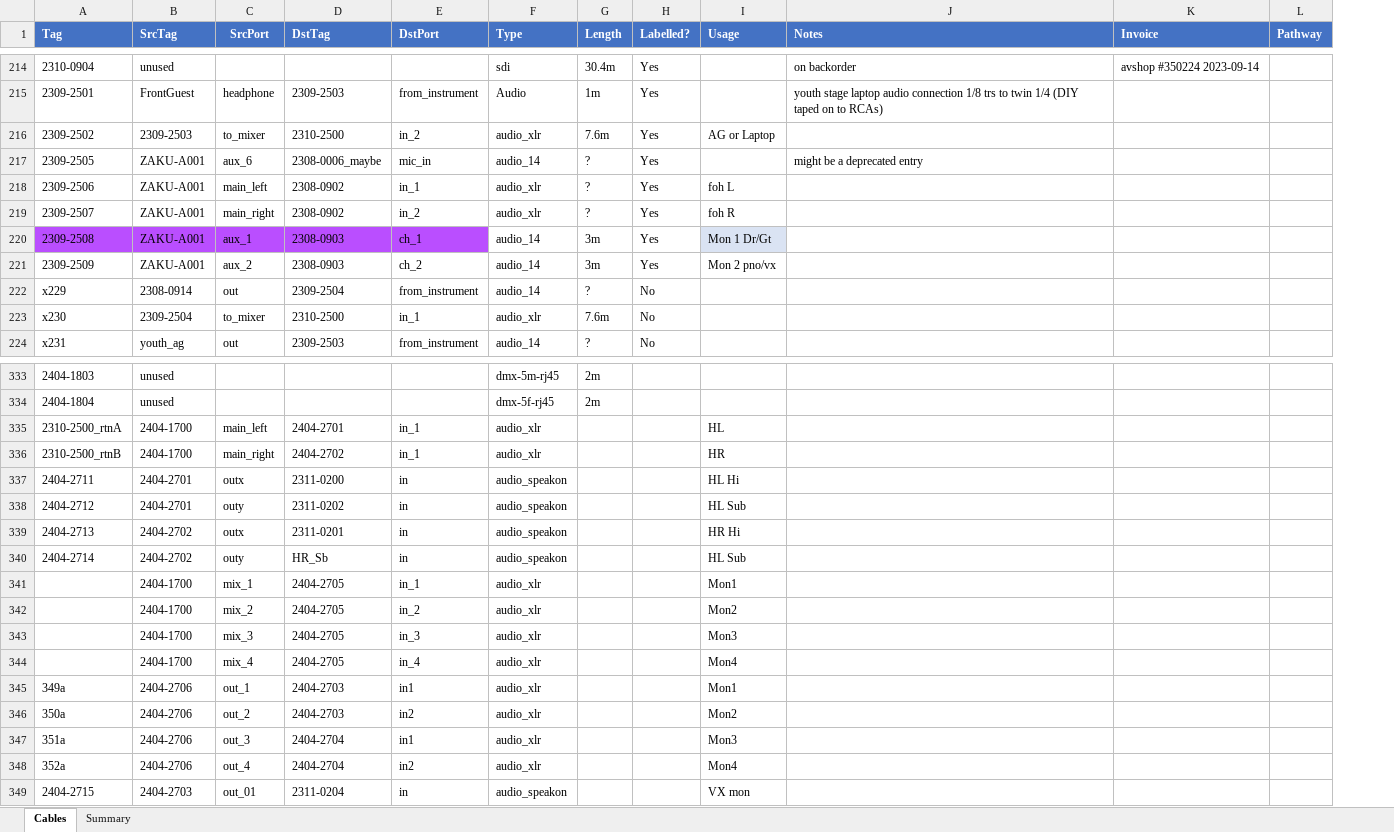
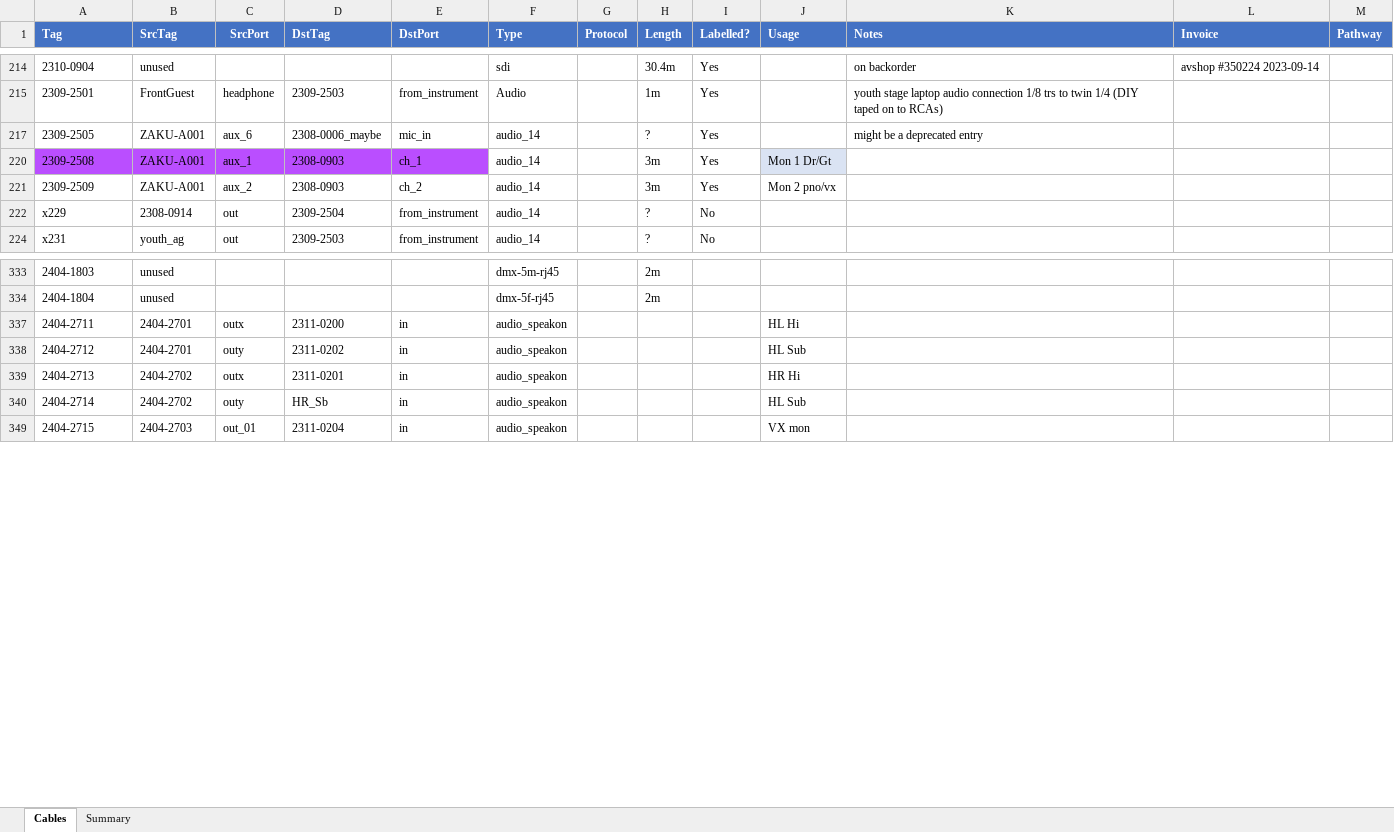
Before and after one commit to avmaint/uactechdoc, an Excel workbook: data/uac_cables.xlsx, sheet Cables, drawn as a sheet; only a part is shown, gaps mark what is left out; values as stored, in another font and other column widths than the file's, no borders; table styles not drawn; removed rows and columns are numbered as before the commit, all else as after; the diff covers the shown part only; the diff names each change by its address in the sheet, - before the commit and + after, or states it on an @@ line.

```diff
--- a/data/uac_cables.xlsx (sheet Cables)
+++ b/data/uac_cables.xlsx (sheet Cables)
+column G (Protocol), empty
@@ row 216 hidden: 2309-2502 | 2309-2503 | to_mixer | 2310-2500 | in_2 | audio_xlr | 7.6m | Yes | AG or Laptop @@
@@ row 218 hidden: 2309-2506 | ZAKU-A001 | main_left | 2308-0902 | in_1 | audio_xlr | ? | Yes | foh L @@
@@ row 219 hidden: 2309-2507 | ZAKU-A001 | main_right | 2308-0902 | in_2 | audio_xlr | ? | Yes | foh R @@
@@ row 223 hidden: x230 | 2309-2504 | to_mixer | 2310-2500 | in_1 | audio_xlr | 7.6m | No @@
@@ row 335 hidden: 2310-2500_rtnA | 2404-1700 | main_left | 2404-2701 | in_1 | audio_xlr |  |  | HL @@
@@ row 336 hidden: 2310-2500_rtnB | 2404-1700 | main_right | 2404-2702 | in_1 | audio_xlr |  |  | HR @@
@@ row 341 hidden:  | 2404-1700 | mix_1 | 2404-2705 | in_1 | audio_xlr |  |  | Mon1 @@
@@ row 342 hidden:  | 2404-1700 | mix_2 | 2404-2705 | in_2 | audio_xlr |  |  | Mon2 @@
@@ row 343 hidden:  | 2404-1700 | mix_3 | 2404-2705 | in_3 | audio_xlr |  |  | Mon3 @@
@@ row 344 hidden:  | 2404-1700 | mix_4 | 2404-2705 | in_4 | audio_xlr |  |  | Mon4 @@
@@ row 345 hidden: 349a | 2404-2706 | out_1 | 2404-2703 | in1 | audio_xlr |  |  | Mon1 @@
@@ row 346 hidden: 350a | 2404-2706 | out_2 | 2404-2703 | in2 | audio_xlr |  |  | Mon2 @@
@@ row 347 hidden: 351a | 2404-2706 | out_3 | 2404-2704 | in1 | audio_xlr |  |  | Mon3 @@
@@ row 348 hidden: 352a | 2404-2706 | out_4 | 2404-2704 | in2 | audio_xlr |  |  | Mon4 @@
```
Also changed, not shown: 215 added rows, 4 removed rows, 10 hidden or unhidden rows, 58 edited cells and cell formats elsewhere in this sheet, hidden cells, 1 other file.
